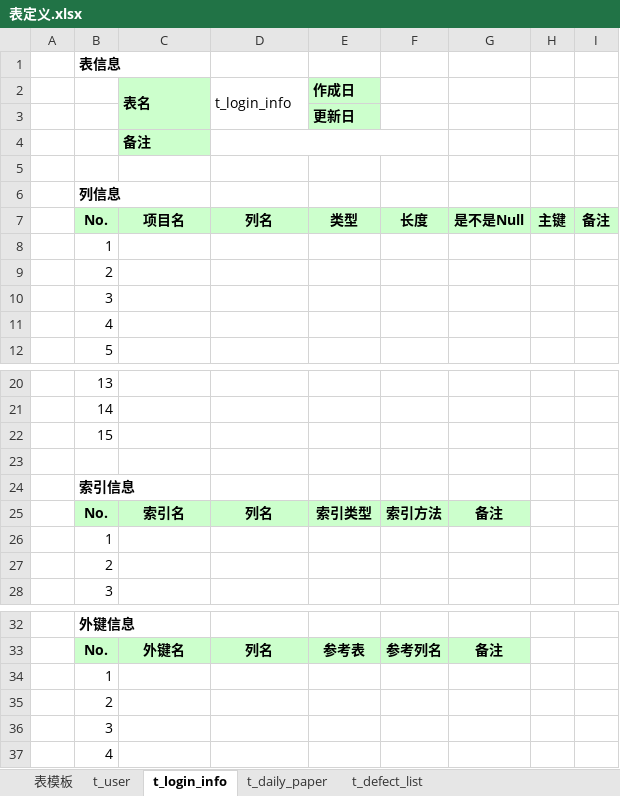
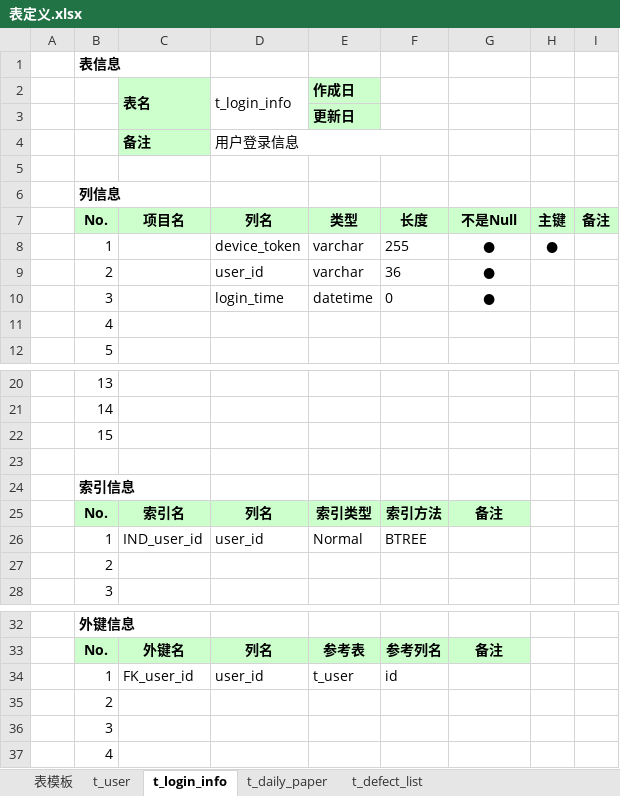
Before and after one commit to wh6648/springBootDemo, an Excel workbook: doc/表定义.xlsx, sheet t_login_info, drawn as a sheet; only a part is shown, gaps mark what is left out; values as stored, in another font and other column widths than the file's, no borders; removed rows and columns are numbered as before the commit, all else as after; the diff names each change by its address in the sheet, - before the commit and + after, or states it on an @@ line.

```diff
--- a/doc/表定义.xlsx (sheet t_login_info)
+++ b/doc/表定义.xlsx (sheet t_login_info)
-D4 (t_login_info): (empty)
+D4 (t_login_info): 用户登录信息
-G7: 是不是Null
+G7: 不是Null
-row 8:  | 1
-row 9:  | 2
-row 10:  | 3
+row 8:  | 1 |  | device_token | varchar | 255 | ● | ●
+row 9:  | 2 |  | user_id | varchar | 36 | ●
+row 10:  | 3 |  | login_time | datetime | 0 | ●
-row 26:  | 1
+row 26:  | 1 | IND_user_id | user_id | Normal | BTREE
-row 34:  | 1
+row 34:  | 1 | FK_user_id | user_id | t_user | id
```
Also changed, not shown: sheet t_daily_paper, sheet t_defect_list, sheet t_user, sheet 表模板, sheet t_defect_item_type, sheet t_machine_type, 5 more sheets.
